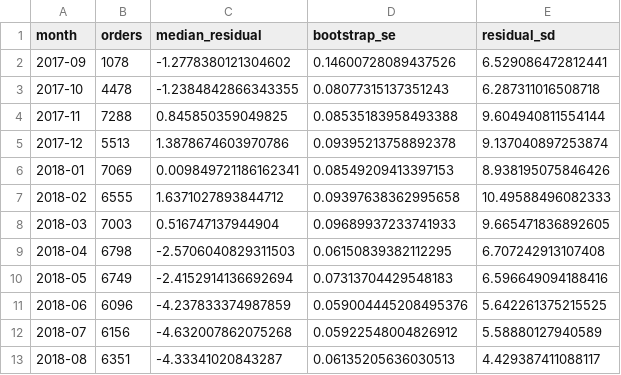
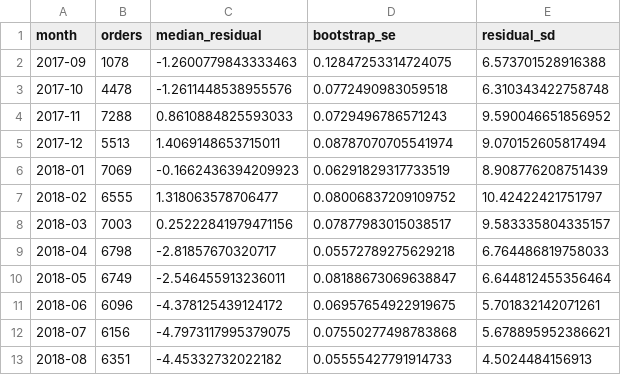
Before and after one commit to YuanJiayi/Team6_IT5006_Ecommerce_Analytics_AY2627Sem1, a CSV file: data/outputs/experiments/checkout_promise/drift_gauge.csv, drawn as a sheet.

```diff
--- a/data/outputs/experiments/checkout_promise/drift_gauge.csv
+++ b/data/outputs/experiments/checkout_promise/drift_gauge.csv
@@ -1,13 +1,13 @@
 month,orders,median_residual,bootstrap_se,residual_sd
-2017-09,1078,-1.2778380121304602,0.14600728089437526,6.529086472812441
-2017-10,4478,-1.2384842866343355,0.08077315137351243,6.287311016508718
-2017-11,7288,0.845850359049825,0.08535183958493388,9.604940811554144
-2017-12,5513,1.3878674603970786,0.09395213758892378,9.137040897253874
-2018-01,7069,0.009849721186162341,0.08549209413397153,8.938195075846426
-2018-02,6555,1.6371027893844712,0.09397638362995658,10.49588496082333
-2018-03,7003,0.516747137944904,0.09689937233741933,9.665471836892605
-2018-04,6798,-2.5706040829311503,0.06150839382112295,6.707242913107408
-2018-05,6749,-2.4152914136692694,0.07313704429548183,6.596649094188416
-2018-06,6096,-4.237833374987859,0.059004445208495376,5.642261375215525
-2018-07,6156,-4.632007862075268,0.05922548004826912,5.58880127940589
-2018-08,6351,-4.33341020843287,0.06135205636030513,4.429387411088117
+2017-09,1078,-1.2600779843333463,0.12847253314724075,6.573701528916388
+2017-10,4478,-1.2611448538955576,0.0772490983059518,6.310343422758748
+2017-11,7288,0.8610884825593033,0.0729496786571243,9.590046651856952
+2017-12,5513,1.4069148653715011,0.08787070705541974,9.070152605817494
+2018-01,7069,-0.1662436394209923,0.06291829317733519,8.908776208751439
+2018-02,6555,1.318063578706477,0.08006837209109752,10.42422421751797
+2018-03,7003,0.25222841979471156,0.07877983015038517,9.583335804335157
+2018-04,6798,-2.81857670320717,0.05572789275629218,6.764486819758033
+2018-05,6749,-2.546455913236011,0.08188673069638847,6.644812455356464
+2018-06,6096,-4.378125439124172,0.06957654922919675,5.701832142071261
+2018-07,6156,-4.7973117995379075,0.07550277498783868,5.678895952386621
+2018-08,6351,-4.45332732022182,0.05555427791914733,4.5024484156913
```
Also changed, not shown: data/outputs/experiments/checkout_promise/accuracy_and_state.csv, data/outputs/experiments/checkout_promise/drift_gauge_checkout_vs_handover.csv, 21 other files.
